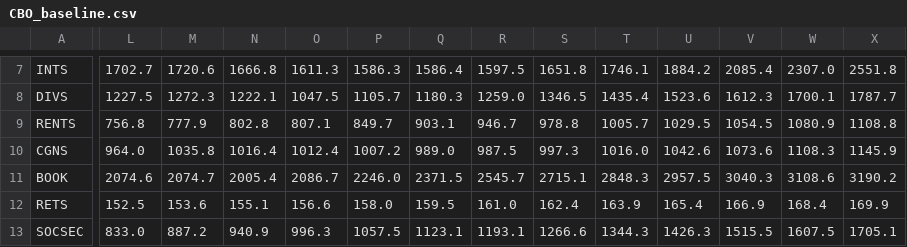
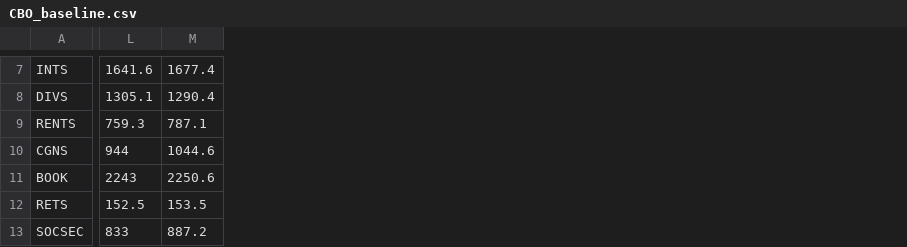
Before and after one commit to PSLmodels/taxdata, a CSV file: puf_stage1/CBO_baseline.csv, drawn as a sheet; only a part is shown, gaps mark what is left out; removed rows and columns are numbered as before the commit, all else as after; the diff covers the shown part only; the diff names each change by its address in the sheet, - before the commit and + after, or states it on an @@ line.

```diff
--- a/puf_stage1/CBO_baseline.csv
+++ b/puf_stage1/CBO_baseline.csv
-column N, rows 7-13: 1666.8 | 1222.1 | 802.8 | 1016.4 | 2005.4 | 155.1 | 940.9
-column O, rows 7-13: 1611.3 | 1047.5 | 807.1 | 1012.4 | 2086.7 | 156.6 | 996.3
-column P, rows 7-13: 1586.3 | 1105.7 | 849.7 | 1007.2 | 2246.0 | 158.0 | 1057.5
-column Q, rows 7-13: 1586.4 | 1180.3 | 903.1 | 989.0 | 2371.5 | 159.5 | 1123.1
-column R, rows 7-13: 1597.5 | 1259.0 | 946.7 | 987.5 | 2545.7 | 161.0 | 1193.1
-column S, rows 7-13: 1651.8 | 1346.5 | 978.8 | 997.3 | 2715.1 | 162.4 | 1266.6
-column T, rows 7-13: 1746.1 | 1435.4 | 1005.7 | 1016.0 | 2848.3 | 163.9 | 1344.3
-column U, rows 7-13: 1884.2 | 1523.6 | 1029.5 | 1042.6 | 2957.5 | 165.4 | 1426.3
-column V, rows 7-13: 2085.4 | 1612.3 | 1054.5 | 1073.6 | 3040.3 | 166.9 | 1515.5
-column W, rows 7-13: 2307.0 | 1700.1 | 1080.9 | 1108.3 | 3108.6 | 168.4 | 1607.5
-column X, rows 7-13: 2551.8 | 1787.7 | 1108.8 | 1145.9 | 3190.2 | 169.9 | 1705.1
-L7: 1702.7
+L7: 1641.6
-M7: 1720.6
+M7: 1677.4
-L8: 1227.5
+L8: 1305.1
-M8: 1272.3
+M8: 1290.4
-L9: 756.8
+L9: 759.3
-M9: 777.9
+M9: 787.1
-L10: 964.0
+L10: 944
-M10: 1035.8
+M10: 1044.6
-L11: 2074.6
+L11: 2243
-M11: 2074.7
+M11: 2250.6
-M12: 153.6
+M12: 153.5
-L13: 833.0
+L13: 833
```
Also changed, not shown: 12 added columns and 42 edited cells elsewhere in this file, cps_stage1/stage_2_targets.csv, puf_stage1/Stage_II_targets.csv, 14 other files.
